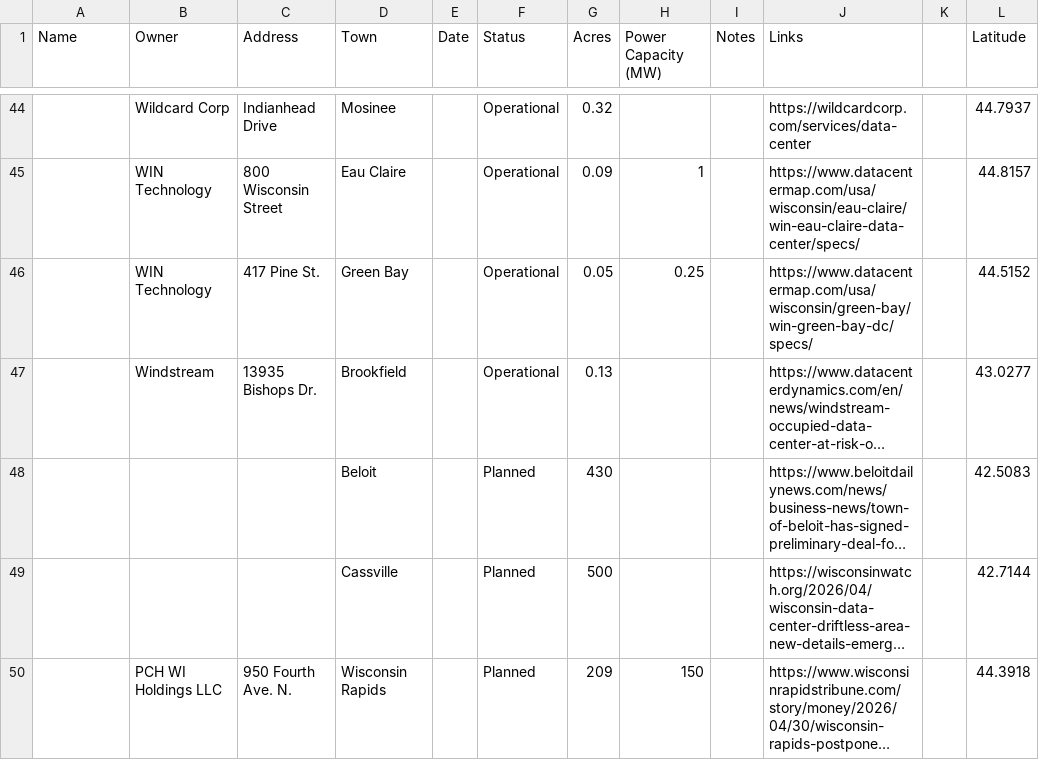
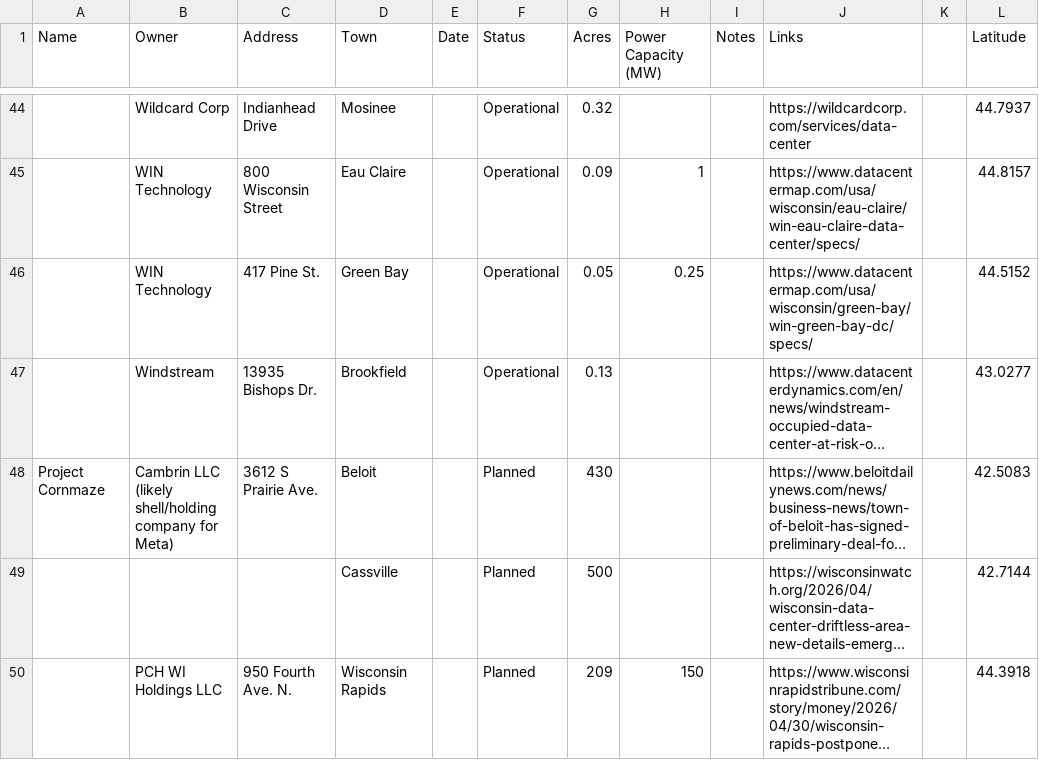
Before and after one commit to annahaensch/wisconsin_data_center_map, a CSV file: data/data_centers.csv, drawn as a sheet; only a part is shown, gaps mark what is left out; long unchanged cells end in …; the diff names each change by its address in the sheet, - before the commit and + after, or states it on an @@ line.

```diff
--- a/data/data_centers.csv
+++ b/data/data_centers.csv
-A48 (Name): (empty)
+A48 (Name): Project Cornmaze
-B48 (Owner): (empty)
+B48 (Owner): Cambrin LLC (likely shell/holding company for Meta)
-C48 (Address): (empty)
+C48 (Address): 3612 S Prairie Ave.
```
Also changed, not shown: 1 other file.
